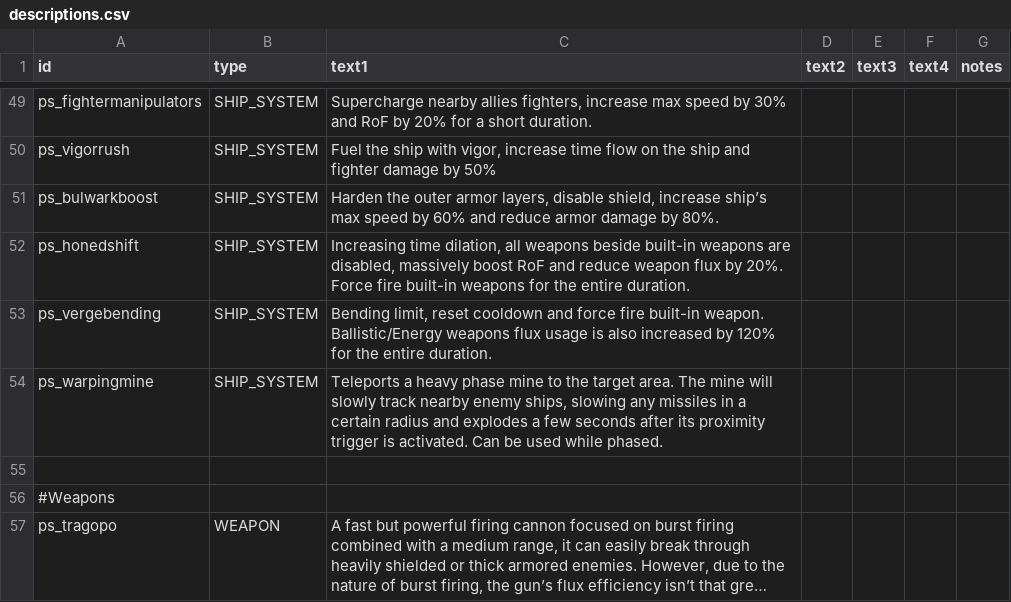
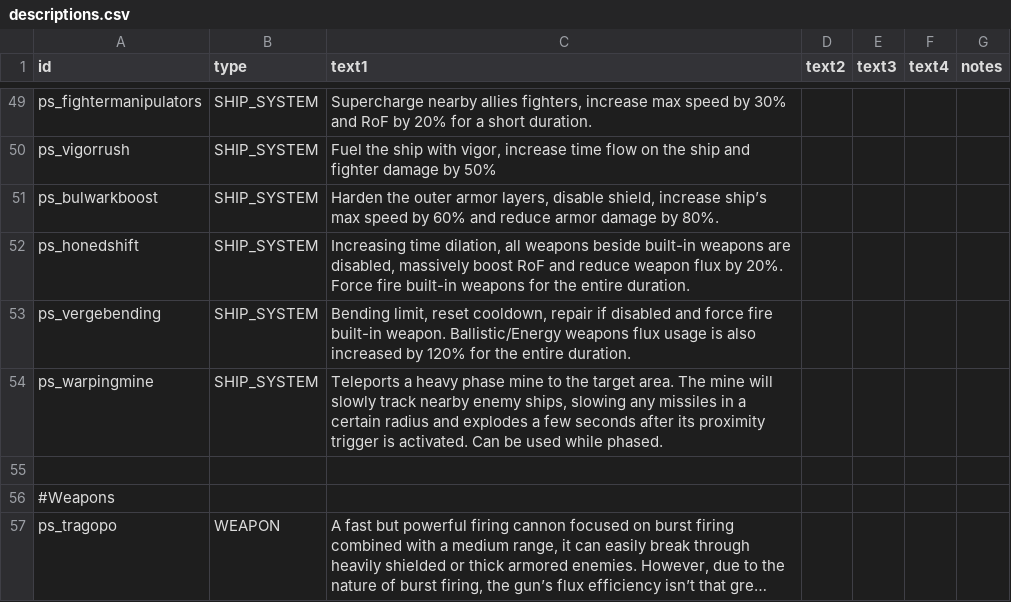
Before and after one commit to CosmicFishi/Project-Solace, a CSV file: data/strings/descriptions.csv, drawn as a sheet; only a part is shown, gaps mark what is left out; long unchanged cells end in ….

```diff
--- a/data/strings/descriptions.csv
+++ b/data/strings/descriptions.csv
@@ -64,3 +64,3 @@ ps_bulwarkboost,SHIP_SYSTEM,"Harden the outer armor layers, disable shield, incr
 ps_honedshift,SHIP_SYSTEM,"Increasing time dilation, all weapons beside built-in weapons are disabled, massively boost RoF and reduce weapon flux by 20%. Force fire built-in weapons for the entire duration.",,,,
-ps_vergebending,SHIP_SYSTEM,"Bending limit, reset cooldown and force fire built-in weapon. Ballistic/Energy weapons flux usage is also increased by 120% for the entire duration.",,,,
+ps_vergebending,SHIP_SYSTEM,"Bending limit, reset cooldown, repair if disabled and force fire built-in weapon. Ballistic/Energy weapons flux usage is also increased by 120% for the entire duration.",,,,
 ps_warpingmine,SHIP_SYSTEM,"Teleports a heavy phase mine to the target area. The mine will slowly track nearby enemy ships, slowing any missiles in a certain radius and explodes a few seconds after its proximity trigger is activated. Can be used while phased. ",,,,
```
Also changed, not shown: data/trails/trail_data.csv, 4 other files.
